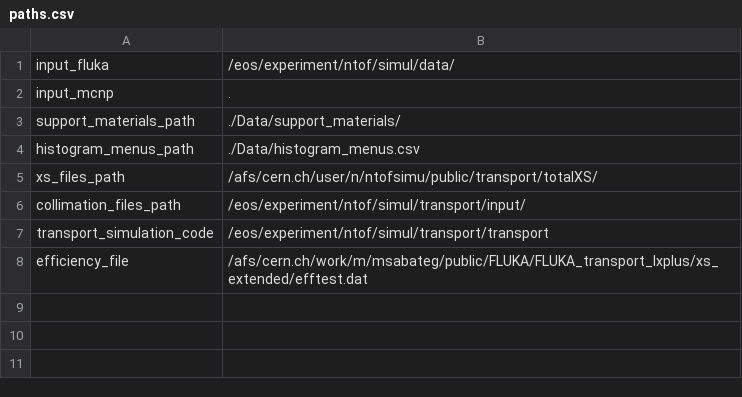
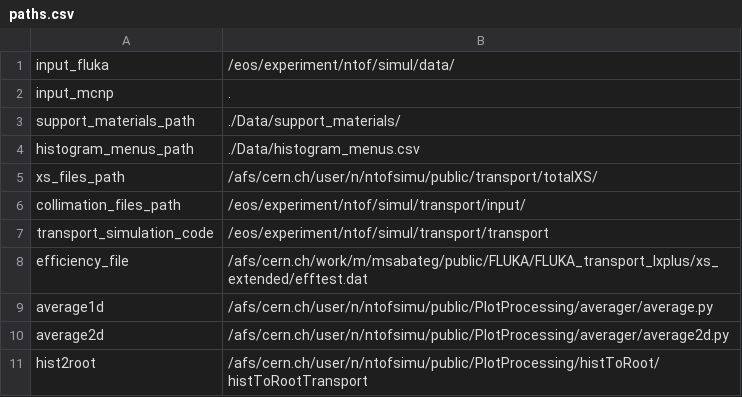
Before and after one commit to cernrejwan/transport_gui, a CSV file: Data/paths.csv, drawn as a sheet.

Commit message:
averager

```diff
--- a/Data/paths.csv
+++ b/Data/paths.csv
@@ -8 +8,4 @@ transport_simulation_code,/eos/experiment/ntof/simul/transport/transport
 efficiency_file,/afs/cern.ch/work/m/msabateg/public/FLUKA/FLUKA_transport_lxplus/xs_extended/efftest.dat
+average1d,/afs/cern.ch/user/n/ntofsimu/public/PlotProcessing/averager/average.py
+average2d,/afs/cern.ch/user/n/ntofsimu/public/PlotProcessing/averager/average2d.py
+hist2root,/afs/cern.ch/user/n/ntofsimu/public/PlotProcessing/histToRoot/histToRootTransport
```
Also changed, not shown: 6 other files.
